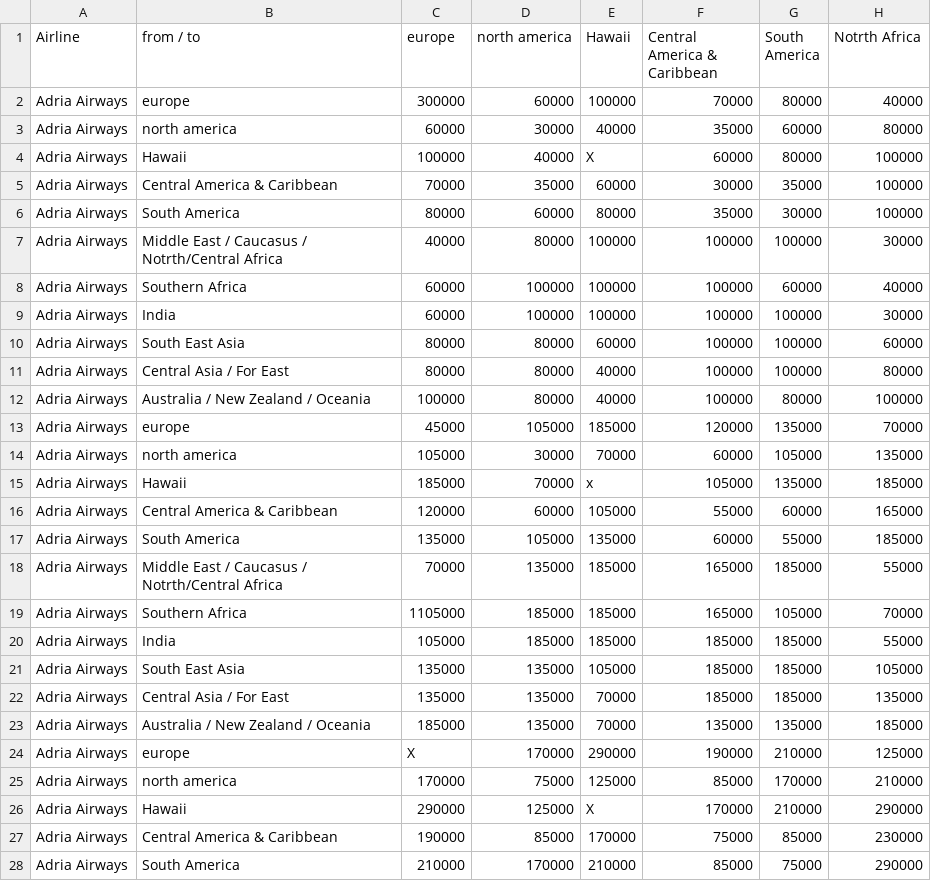
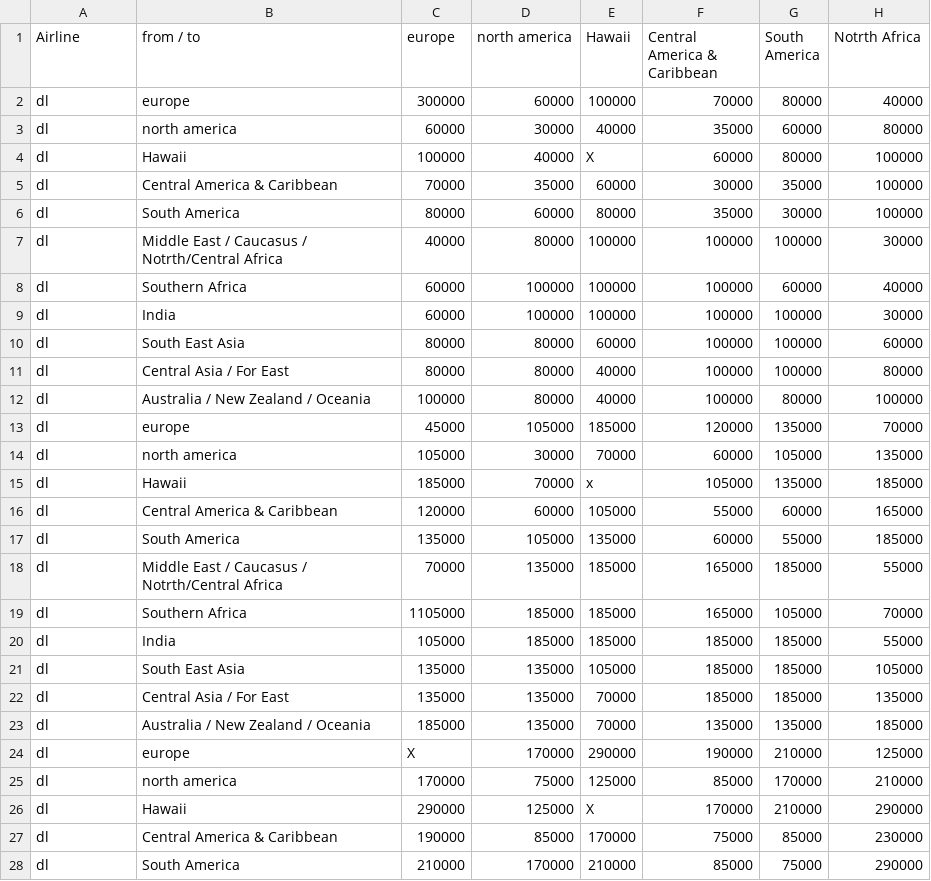
Before and after one commit to idogadiel/miles, a CSV file: src/main/resources/GoalMatrixCSV.csv, drawn as a sheet; only a part is shown; the diff covers the shown part only; the diff names each change by its address in the sheet, - before the commit and + after, or states it on an @@ line.

```diff
--- a/src/main/resources/GoalMatrixCSV.csv
+++ b/src/main/resources/GoalMatrixCSV.csv
-A2:A28 (Airline): Adria Airways
+A2:A28 (Airline): dl
```
Also changed, not shown: 105 edited cells elsewhere in this file, src/main/resources/TakenFlightMatrixCSV.csv, 8 other files.
